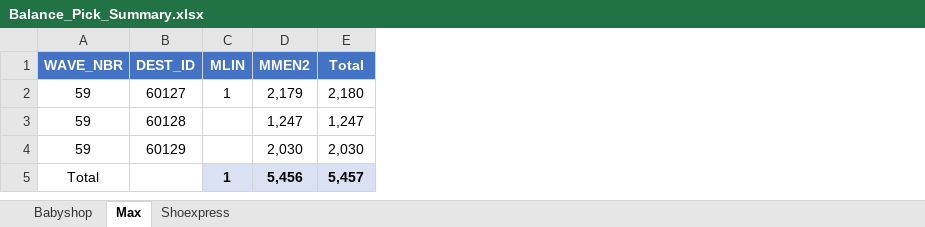
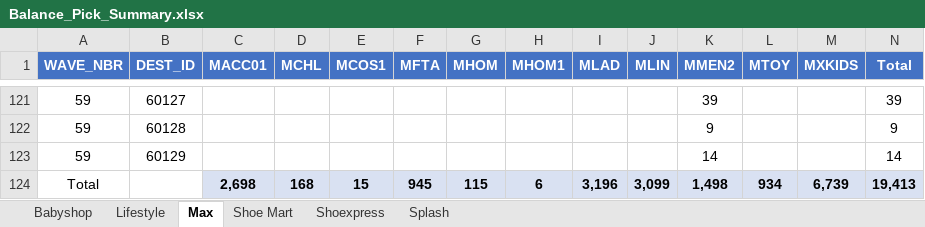
Before and after one commit to abs137/Balance-Pick, an Excel workbook: Balance_Pick_Summary.xlsx, sheet Max, drawn as a sheet; only a part is shown, gaps mark what is left out; values as stored, in another font and other column widths than the file's, no borders; removed rows and columns are numbered as before the commit, all else as after; the diff covers the shown part only; the diff names each change by its address in the sheet, - before the commit and + after, or states it on an @@ line.

Commit message:
Auto update Balance Pick Summary

```diff
--- a/Balance_Pick_Summary.xlsx (sheet Max)
+++ b/Balance_Pick_Summary.xlsx (sheet Max)
+sheet tab: Lifestyle
+sheet tab: Shoe Mart
+sheet tab: Splash
+column C (MACC01), empty
+column D (MCHL), empty
+column E (MCOS1), empty
+column F (MFTA), empty
+column G (MHOM), empty
+column H (MHOM1), empty
+column I (MLAD), empty
+column L (MTOY), empty
+column M (MXKIDS), empty
-J121 (MLIN): 1
+J121 (MLIN): (empty)
-K121 (MMEN2): 2,179
+K121 (MMEN2): 39
-N121 (Total): 2,180
+N121 (Total): 39
-K122 (MMEN2): 1,247
+K122 (MMEN2): 9
-N122 (Total): 1,247
+N122 (Total): 9
-K123 (MMEN2): 2,030
+K123 (MMEN2): 14
-N123 (Total): 2,030
+N123 (Total): 14
-row 5: Total |  | 1 | 5,456 | 5,457
+row 124: Total |  | 2,698 | 168 | 15 | 945 | 115 | 6 | 3,196 | 3,099 | 1,498 | 934 | 6,739 | 19,413
```
Also changed, not shown: 119 added rows elsewhere in this sheet, sheet Babyshop, sheet Shoexpress.
